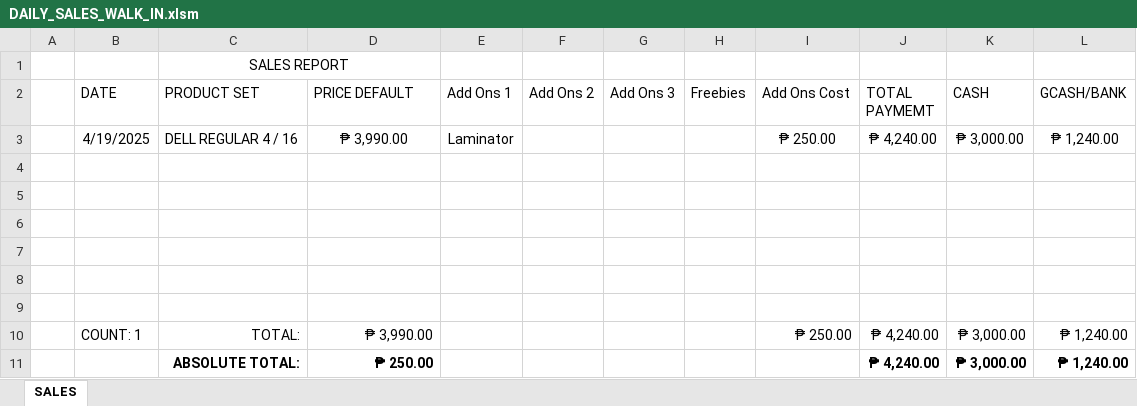
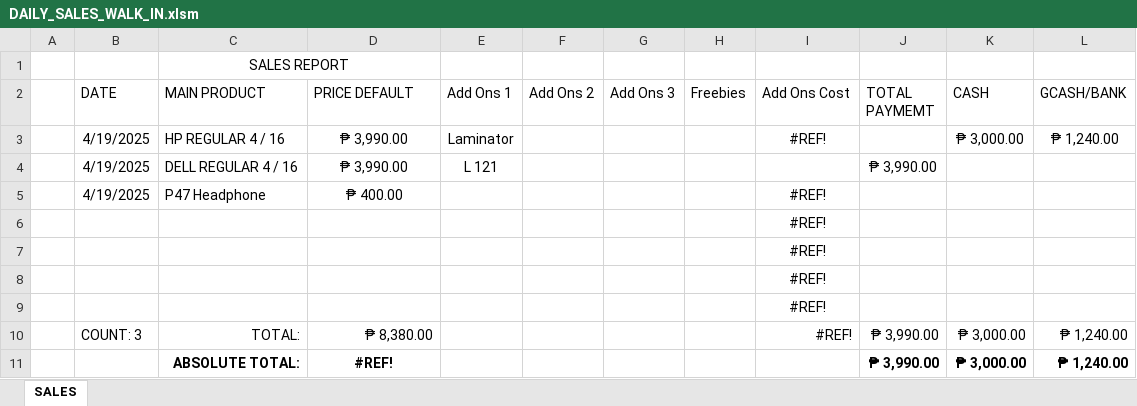
Before and after one commit to xxlllllllxx/real_enterprise, an Excel workbook: tables/DAILY_SALES_WALK_IN.xlsm, sheet SALES, drawn as a sheet; values as stored, in another font and other column widths than the file's, no borders; table styles not drawn; the diff names each change by its address in the sheet, - before the commit and + after, or states it on an @@ line.

```diff
--- a/tables/DAILY_SALES_WALK_IN.xlsm (sheet SALES)
+++ b/tables/DAILY_SALES_WALK_IN.xlsm (sheet SALES)
-C2: PRODUCT SET
+C2: MAIN PRODUCT
-C3 (MAIN PRODUCT): DELL REGULAR 4 / 16
+C3 (MAIN PRODUCT): HP REGULAR 4 / 16
-I3 (Add Ons Cost): ₱ 250.00
+I3 (Add Ons Cost): #REF!
-J3 (TOTAL PAYMEMT): ₱ 4,240.00
+J3 (TOTAL PAYMEMT): (empty)
-row 4: (empty)
+row 4:  | 4/19/2025 | DELL REGULAR 4 / 16 | ₱ 3,990.00 | L 121 |  |  |  |  | ₱ 3,990.00
-row 5: (empty)
+row 5:  | 4/19/2025 | P47 Headphone | ₱ 400.00 |  |  |  |  | #REF!
-I6:I9 (Add Ons Cost): (empty)
+I6:I9 (Add Ons Cost): #REF!
-B10 (DATE): COUNT: 1
+B10 (DATE): COUNT: 3
-D10 (PRICE DEFAULT): ₱ 3,990.00
+D10 (PRICE DEFAULT): ₱ 8,380.00
-I10 (Add Ons Cost): ₱ 250.00
+I10 (Add Ons Cost): #REF!
-J10:J11 (TOTAL PAYMEMT): ₱ 4,240.00
+J10:J11 (TOTAL PAYMEMT): ₱ 3,990.00
-D11 (PRICE DEFAULT): ₱ 250.00
+D11 (PRICE DEFAULT): #REF!
-D11 alignment: right
+D11 alignment: center
```
Also changed, not shown: formulas that keep their value, base/base_freebies.xlsm, reports/DAILY_ACCOUNT.xlsm.
